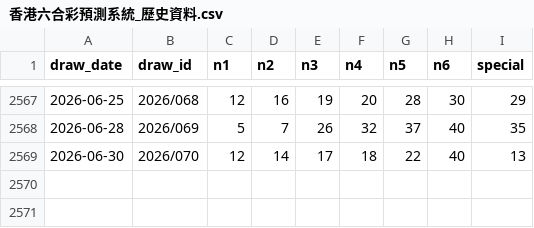
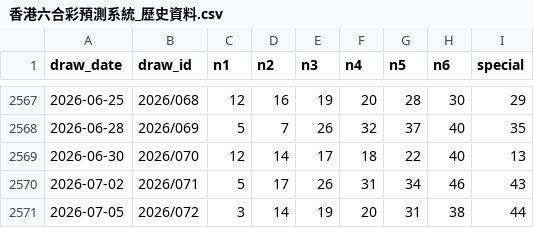
Before and after one commit to pingshen670924-dotcom/-, a CSV file: site/香港六合彩預測系統_歷史資料.csv, drawn as a sheet; only a part is shown, gaps mark what is left out.

Commit message:
香港六合彩預測系統手機雲端同步

```diff
--- a/site/香港六合彩預測系統_歷史資料.csv
+++ b/site/香港六合彩預測系統_歷史資料.csv
@@ -2569 +2569,3 @@
 2026-06-30,2026/070,12,14,17,18,22,40,13
+2026-07-02,2026/071,5,17,26,31,34,46,43
+2026-07-05,2026/072,3,14,19,20,31,38,44
```
Also changed, not shown: 7 other files.
